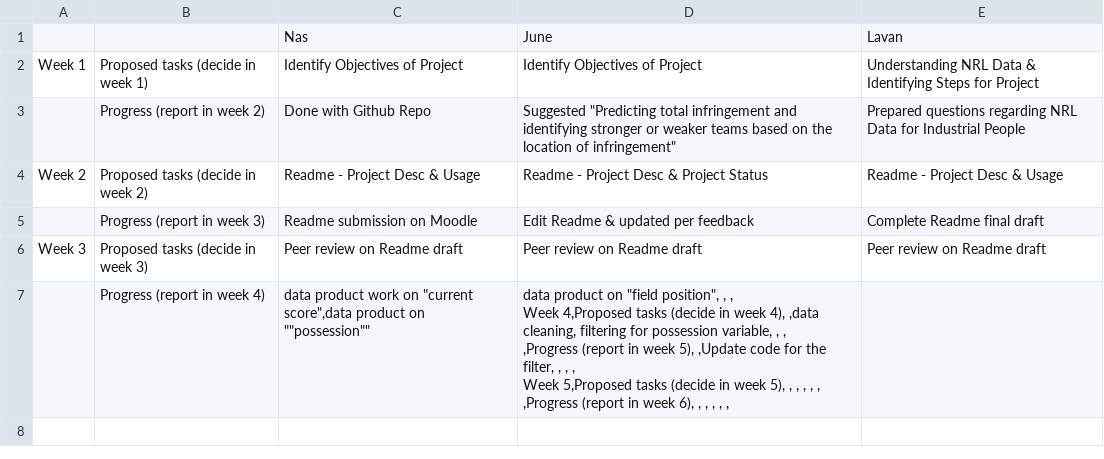
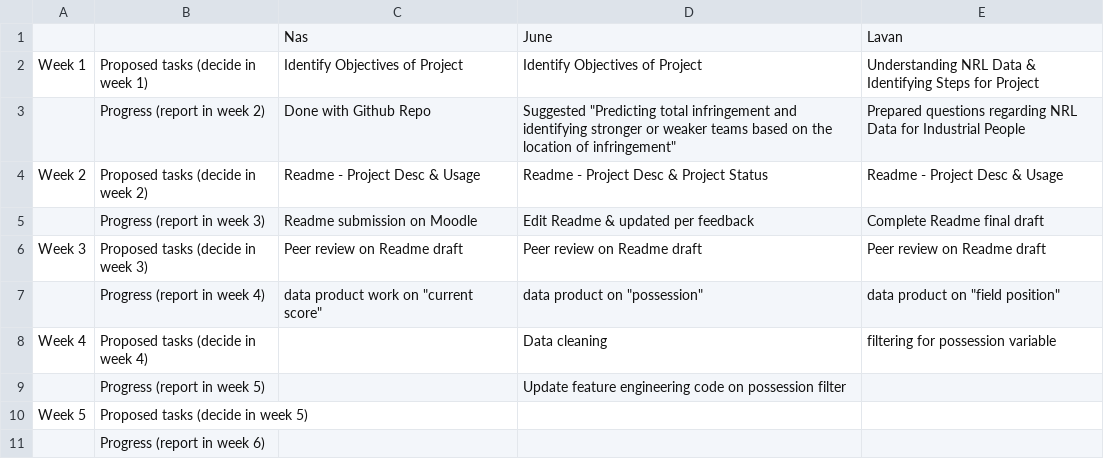
Before and after one commit to Nasz-113/data3001-data-nrl-1, a CSV file: weeklyTasks.csv, drawn as a sheet; ↵ is a line break in a cell; the diff names each change by its address in the sheet, - before the commit and + after, or states it on an @@ line.

Commit message:
Update weeklyTasks.csv

```diff
--- a/weeklyTasks.csv
+++ b/weeklyTasks.csv
-C7: …on "current score",data product on ""possession""
+C7: …on "current score"
-D7: …product on "field position", , , ↵ Week 4,Proposed tasks (decide in week 4), ,data cleaning, filtering for possession variable, , , ↵ ,Progress (report in week 5), ,Update code for the filter, , , , ↵ Week 5,Proposed tasks (decide in week 5), , , , , , ↵ ,Progress (report in week 6), , , , , ,
+D7: …product on "possession"
-E7: (empty)
+E7: data product on "field position"
+row 8: Week 4 | Proposed tasks (decide in week 4) |  | Data cleaning | filtering for possession variable
+row 9:  | Progress (report in week 5) |  | Update feature engineering code on possession filter
+row 10: Week 5 | Proposed tasks (decide in week 5)
+row 11:  | Progress (report in week 6)
```
